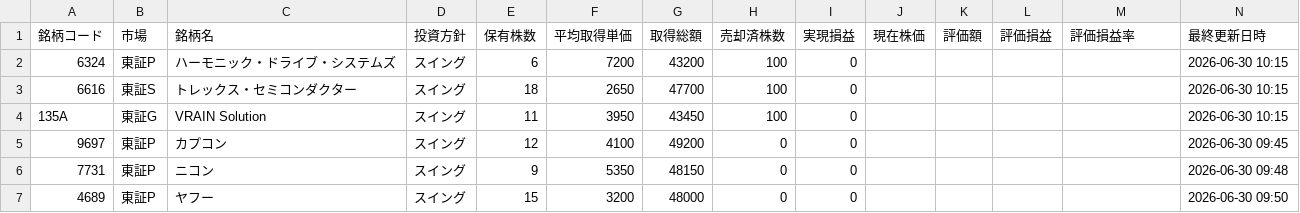
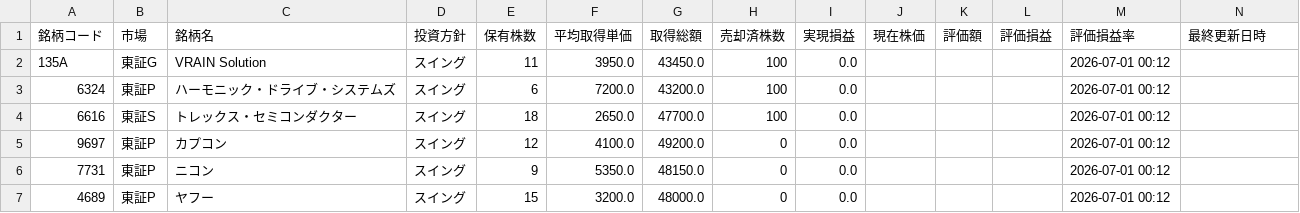
Before and after one commit to kotobuki5stromclaude-hub/stock-trade-automation-by-claude, a CSV file: data/holdings_summary.csv, drawn as a sheet.

```diff
--- a/data/holdings_summary.csv
+++ b/data/holdings_summary.csv
@@ -1,7 +1,7 @@
 銘柄コード,市場,銘柄名,投資方針,保有株数,平均取得単価,取得総額,売却済株数,実現損益,現在株価,評価額,評価損益,評価損益率,最終更新日時
-6324,東証P,ハーモニック・ドライブ・システムズ,スイング,6,7200,43200,100,0,,,,, 2026-06-30 10:15
-6616,東証S,トレックス・セミコンダクター,スイング,18,2650,47700,100,0,,,,,2026-06-30 10:15
-135A,東証G,VRAIN Solution,スイング,11,3950,43450,100,0,,,,,2026-06-30 10:15
-9697,東証P,カプコン,スイング,12,4100,49200,0,0,,,,,2026-06-30 09:45
-7731,東証P,ニコン,スイング,9,5350,48150,0,0,,,,,2026-06-30 09:48
-4689,東証P,ヤフー,スイング,15,3200,48000,0,0,,,,,2026-06-30 09:50
+135A,東証G,VRAIN Solution,スイング,11,3950.0,43450.0,100,0.0,,,,2026-07-01 00:12
+6324,東証P,ハーモニック・ドライブ・システムズ,スイング,6,7200.0,43200.0,100,0.0,,,,2026-07-01 00:12
+6616,東証S,トレックス・セミコンダクター,スイング,18,2650.0,47700.0,100,0.0,,,,2026-07-01 00:12
+9697,東証P,カプコン,スイング,12,4100.0,49200.0,0,0.0,,,,2026-07-01 00:12
+7731,東証P,ニコン,スイング,9,5350.0,48150.0,0,0.0,,,,2026-07-01 00:12
+4689,東証P,ヤフー,スイング,15,3200.0,48000.0,0,0.0,,,,2026-07-01 00:12
```
